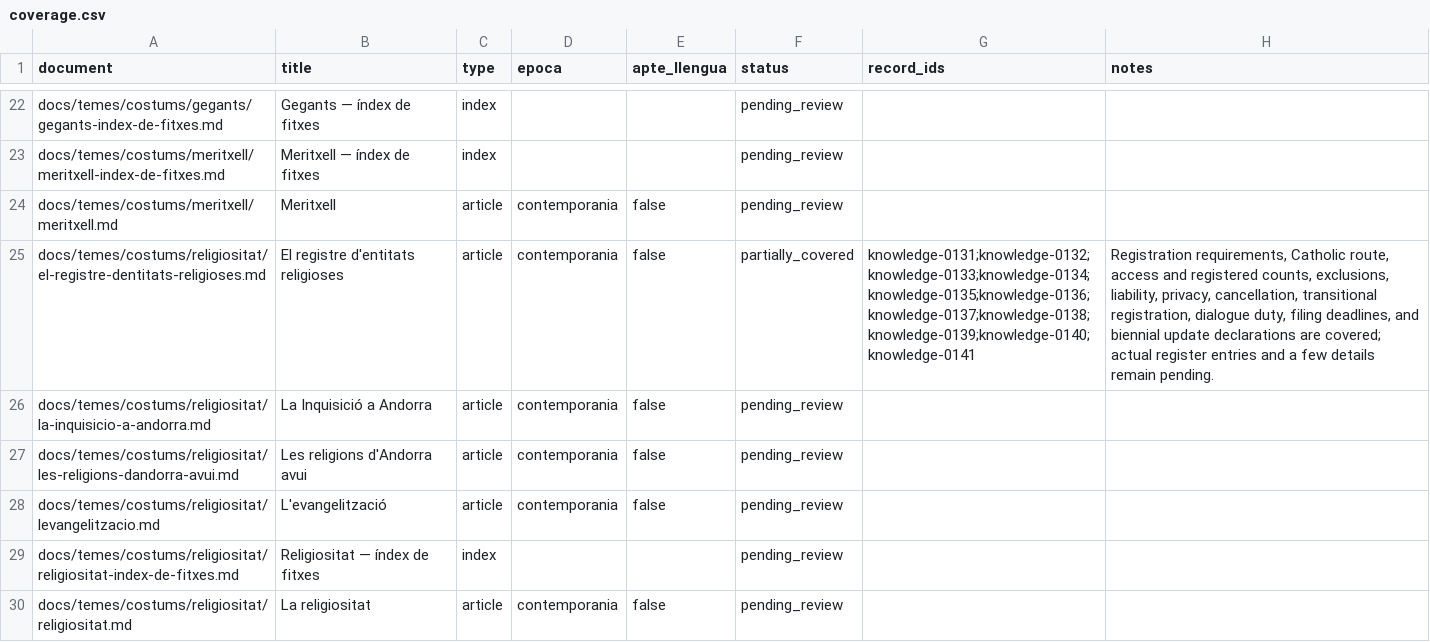
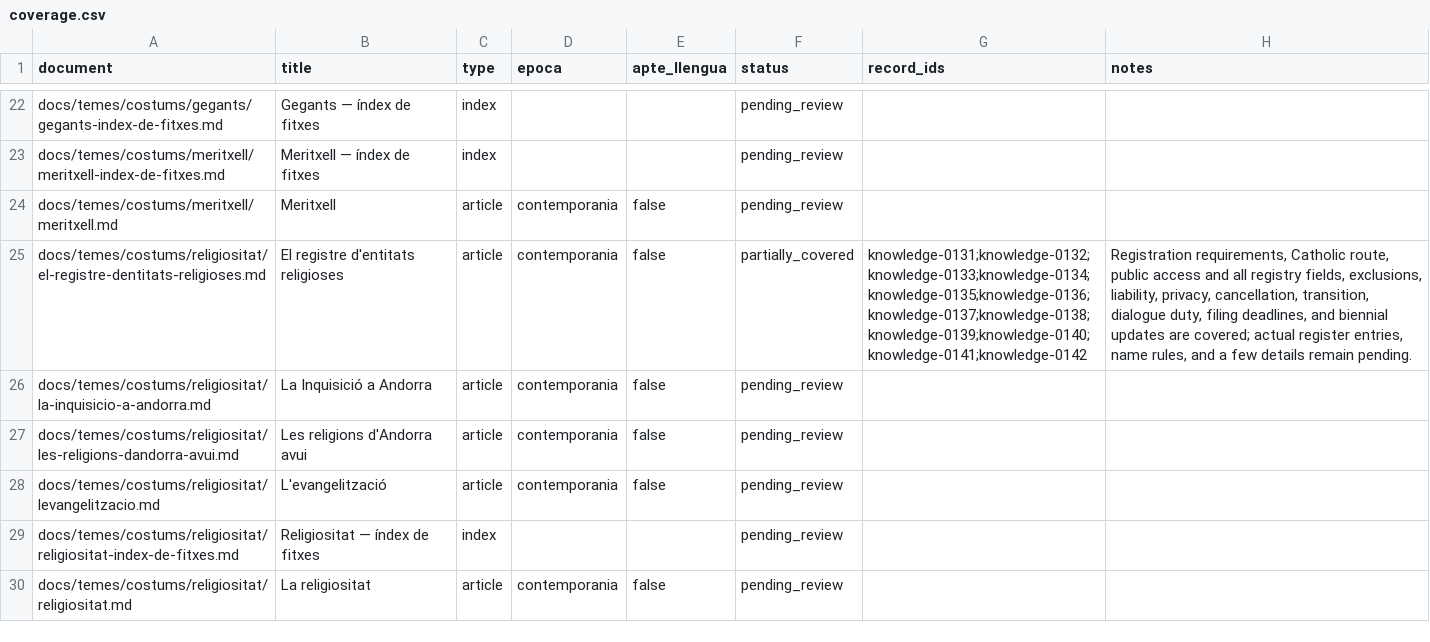
Before and after one commit to ericrisco/maia, a CSV file: training-data/knowledge/work/coverage.csv, drawn as a sheet; only a part is shown, gaps mark what is left out; the diff names each change by its address in the sheet, - before the commit and + after, or states it on an @@ line.

Commit message:
✨ data(knowledge): cover religious registry data fields

```diff
--- a/training-data/knowledge/work/coverage.csv
+++ b/training-data/knowledge/work/coverage.csv
-G25 (record_ids): knowledge-0131;knowledge-0132;knowledge-0133;knowledge-0134;knowledge-0135;knowledge-0136;knowledge-0137;knowledge-0138;knowledge-0139;knowledge-0140;knowledge-0141
+G25 (record_ids): knowledge-0131;knowledge-0132;knowledge-0133;knowledge-0134;knowledge-0135;knowledge-0136;knowledge-0137;knowledge-0138;knowledge-0139;knowledge-0140;knowledge-0141;knowledge-0142
-H25 (notes): …Catholic route, access and registered counts, exclusions, liability, privacy, cancellation, transitional registration, dialogue duty, filing deadlines, and biennial update declarations are covered; actual register entries and a…
+H25 (notes): …Catholic route, public access and all registry fields, exclusions, liability, privacy, cancellation, transition, dialogue duty, filing deadlines, and biennial updates are covered; actual register entries, name rules, and a…
```
Also changed, not shown: 3 other files.
